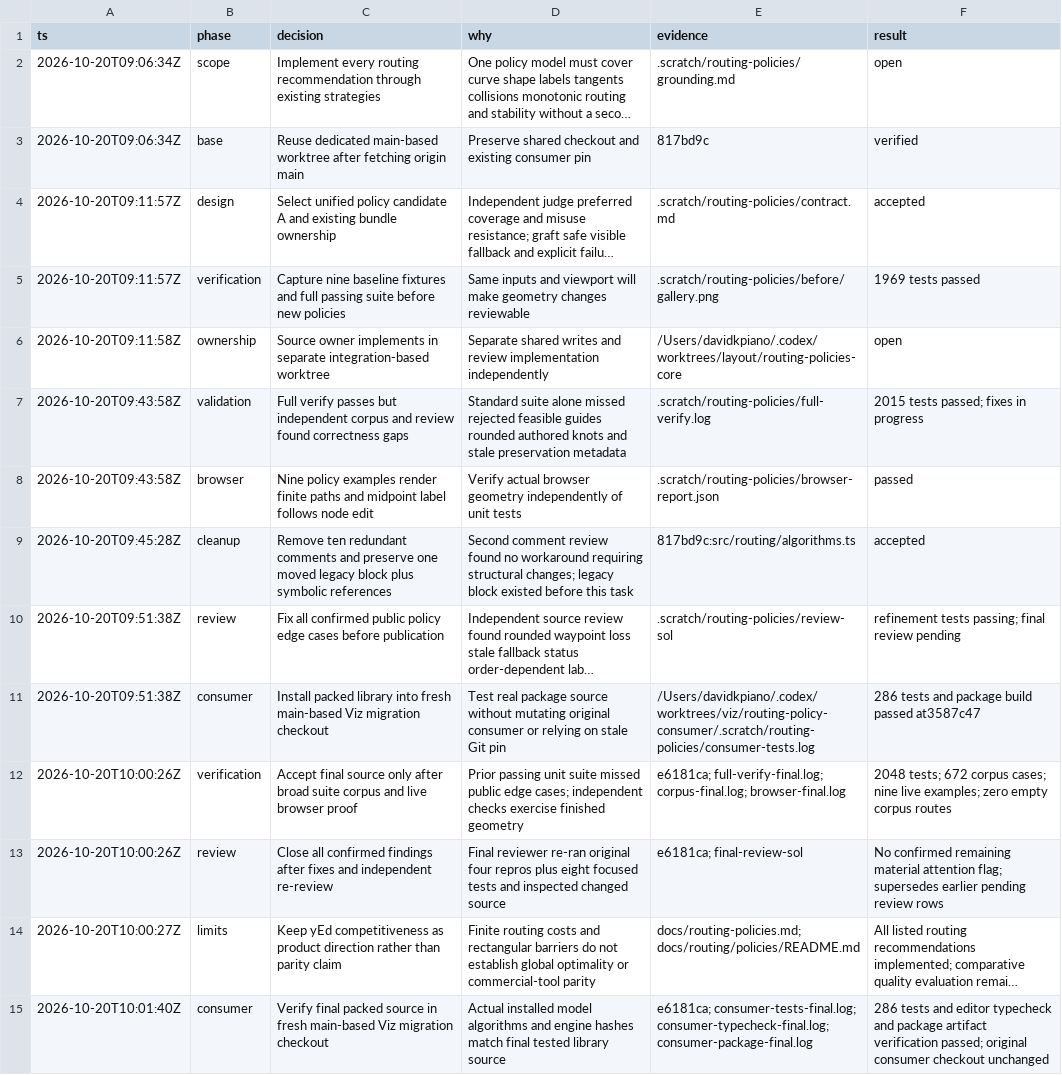
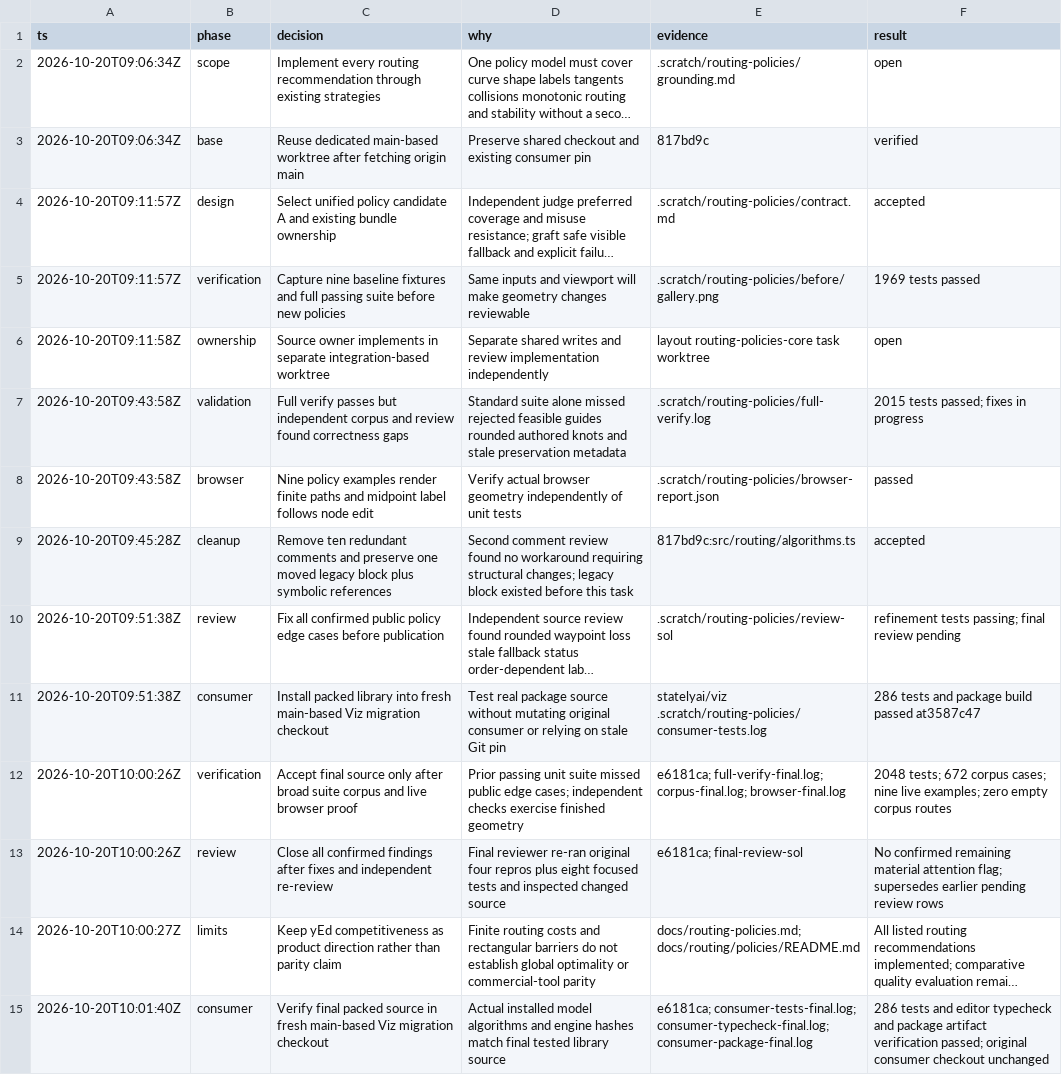
Before and after one commit to statelyai/layout, a TSV file: docs/routing/policies/decisions.tsv, drawn as a sheet; only a part is shown; long unchanged cells end in …; the diff names each change by its address in the sheet, - before the commit and + after, or states it on an @@ line.

Commit message:
fix: keep published routing proof metadata portable

```diff
--- a/docs/routing/policies/decisions.tsv
+++ b/docs/routing/policies/decisions.tsv
-E6 (evidence): /Users/davidkpiano/.codex/worktrees/layout/routing-policies-core
+E6 (evidence): layout routing-policies-core task worktree
-E11 (evidence): /Users/davidkpiano/.codex/worktrees/viz/routing-policy-consumer/.scratch/routing-policies/consumer-tests.log
+E11 (evidence): statelyai/viz .scratch/routing-policies/consumer-tests.log
```
Also changed, not shown: 3 other files.
